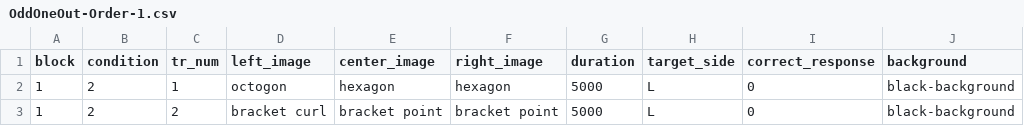
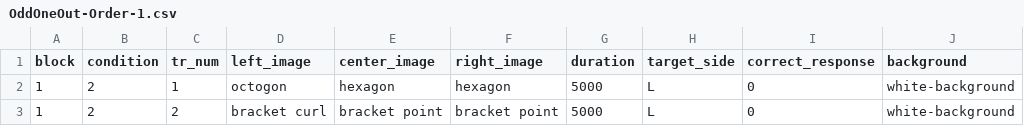
Before and after one commit to rpomper/OddOneOut, a CSV file: orders/OddOneOut-Order-1.csv, drawn as a sheet.

Commit message:
Update OddOneOut-Order-1.csv

```diff
--- a/orders/OddOneOut-Order-1.csv
+++ b/orders/OddOneOut-Order-1.csv
@@ -1,3 +1,3 @@
 block,condition,tr_num,left_image,center_image,right_image,duration,target_side,correct_response,background
-1,2,1,octogon,hexagon,hexagon,5000,L,0,black-background
-1,2,2,bracket curl,bracket point,bracket point,5000,L,0,black-background
+1,2,1,octogon,hexagon,hexagon,5000,L,0,white-background
+1,2,2,bracket curl,bracket point,bracket point,5000,L,0,white-background
```
